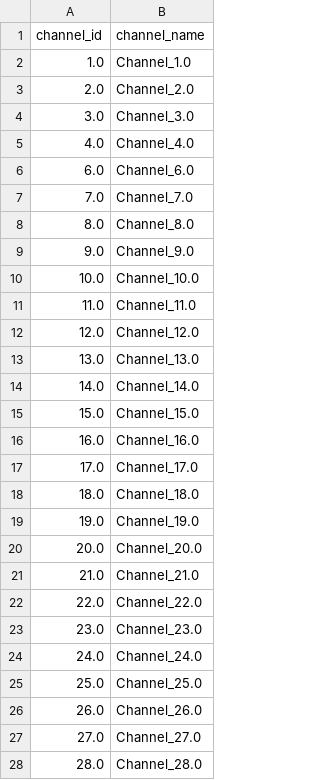
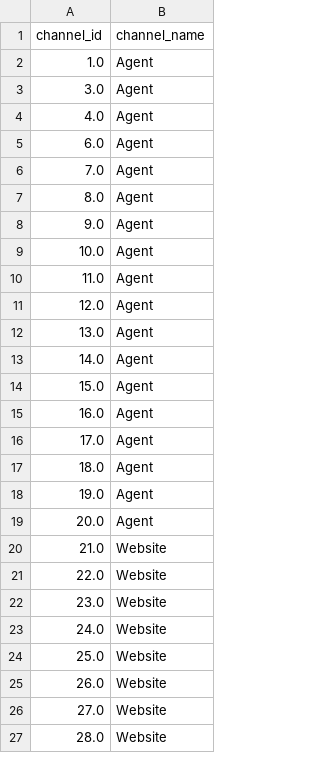
Before and after one commit to AmitEXL11/Motor-Insurance-Quote-to-Policy-Conversion, a CSV file: data/silver/channel_lookup.csv, drawn as a sheet; only a part is shown; the diff covers the shown part only.

```diff
--- a/data/silver/channel_lookup.csv
+++ b/data/silver/channel_lookup.csv
@@ -1,28 +1,27 @@
 channel_id,channel_name
-1.0,Channel_1.0
-2.0,Channel_2.0
-3.0,Channel_3.0
-4.0,Channel_4.0
-6.0,Channel_6.0
-7.0,Channel_7.0
-8.0,Channel_8.0
-9.0,Channel_9.0
-10.0,Channel_10.0
-11.0,Channel_11.0
-12.0,Channel_12.0
-13.0,Channel_13.0
-14.0,Channel_14.0
-15.0,Channel_15.0
-16.0,Channel_16.0
-17.0,Channel_17.0
-18.0,Channel_18.0
-19.0,Channel_19.0
-20.0,Channel_20.0
-21.0,Channel_21.0
-22.0,Channel_22.0
-23.0,Channel_23.0
-24.0,Channel_24.0
-25.0,Channel_25.0
-26.0,Channel_26.0
-27.0,Channel_27.0
-28.0,Channel_28.0
+1.0,Agent
+3.0,Agent
+4.0,Agent
+6.0,Agent
+7.0,Agent
+8.0,Agent
+9.0,Agent
+10.0,Agent
+11.0,Agent
+12.0,Agent
+13.0,Agent
+14.0,Agent
+15.0,Agent
+16.0,Agent
+17.0,Agent
+18.0,Agent
+19.0,Agent
+20.0,Agent
+21.0,Website
+22.0,Website
+23.0,Website
+24.0,Website
+25.0,Website
+26.0,Website
+27.0,Website
+28.0,Website
```
Also changed, not shown: 15 removed rows and 113 edited cells elsewhere in this file, data/gold/dimensions/dim_channel.csv, 38 other files.
